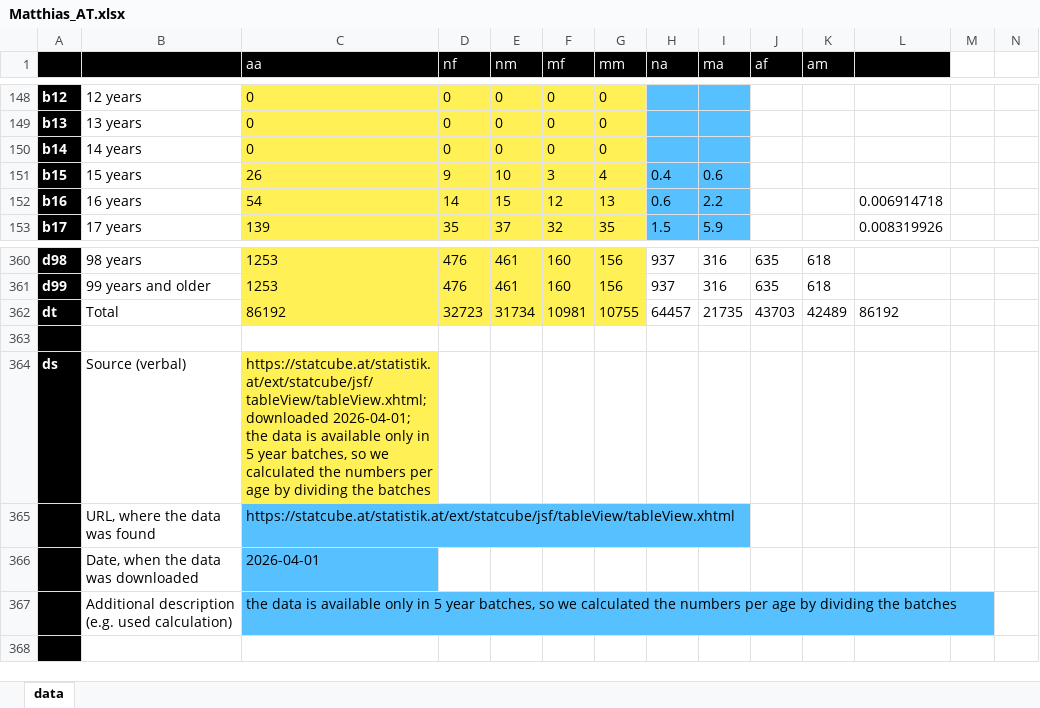
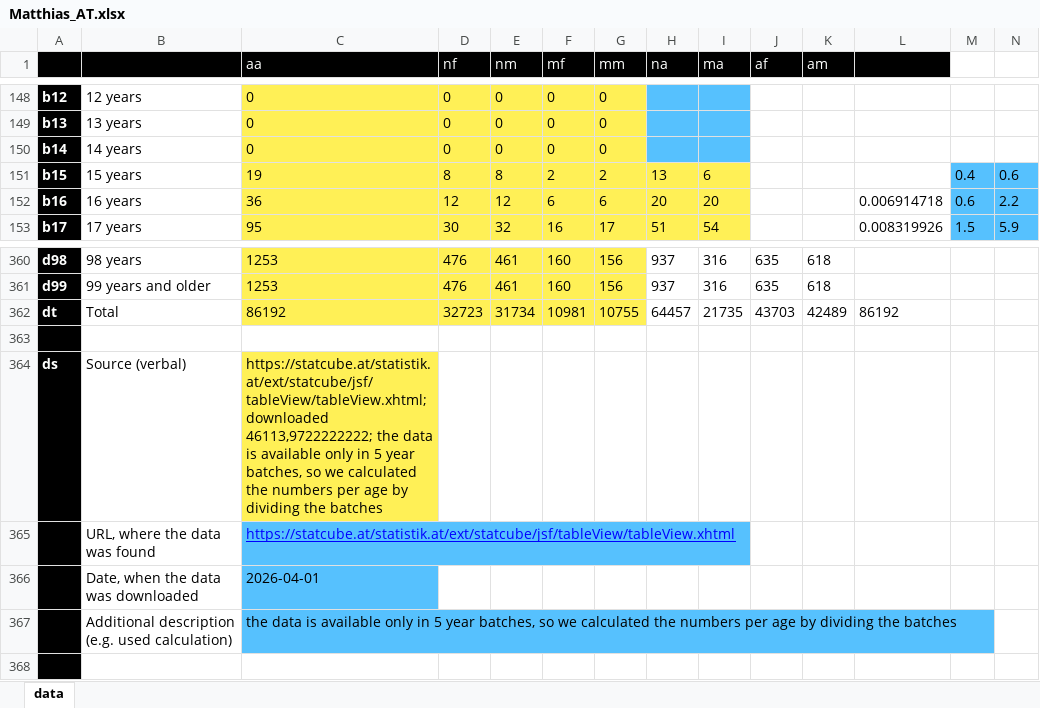
Before and after one commit to MatthiasNoether/20260509-plausibility-analysis, an Excel workbook: data/Neuer Ordner/Matthias_AT.xlsx, sheet data, drawn as a sheet; only a part is shown, gaps mark what is left out; values as stored, in another font and other column widths than the file's, no borders; the diff covers the shown part only; the diff names each change by its address in the sheet, - before the commit and + after, or states it on an @@ line.

```diff
--- a/data/Neuer Ordner/Matthias_AT.xlsx (sheet data)
+++ b/data/Neuer Ordner/Matthias_AT.xlsx (sheet data)
-C151 (aa): 26
+C151 (aa): 19
-D151 (nf): 9
+D151 (nf): 8
-E151 (nm): 10
+E151 (nm): 8
-F151 (mf): 3
+F151 (mf): 2
-G151 (mm): 4
+G151 (mm): 2
-H151 (na): 0.4
+H151 (na): 13
-H151:I153 fill: #56C1FE
+H151:I153 fill: #FFF056
-I151 (ma): 0.6
+I151 (ma): 6
-M151: (empty)
+M151: 0.4
-M151:N153 fill: none
+M151:N153 fill: #56C1FE
-N151: (empty)
+N151: 0.6
-C152 (aa): 54
+C152 (aa): 36
-D152 (nf): 14
+D152 (nf): 12
-E152 (nm): 15
+E152 (nm): 12
-F152 (mf): 12
+F152 (mf): 6
-G152 (mm): 13
+G152 (mm): 6
-H152 (na): 0.6
+H152 (na): 20
-I152 (ma): 2.2
+I152 (ma): 20
-M152: (empty)
+M152: 0.6
-N152: (empty)
+N152: 2.2
-C153 (aa): 139
+C153 (aa): 95
-D153 (nf): 35
+D153 (nf): 30
-E153 (nm): 37
+E153 (nm): 32
-F153 (mf): 32
+F153 (mf): 16
-G153 (mm): 35
+G153 (mm): 17
-H153 (na): 1.5
+H153 (na): 51
-I153 (ma): 5.9
+I153 (ma): 54
-M153: (empty)
+M153: 1.5
-N153: (empty)
+N153: 5.9
-C364 (aa): https://statcube.at/statistik.at/ext/statcube/jsf/tableView/tableView.xhtml; downloaded 2026-04-01; the data…
+C364 (aa): https://statcube.at/statistik.at/ext/statcube/jsf/tableView/tableView.xhtml; downloaded 46113,9722222222; the data…
@@ C365 underline: off → on, text colour: black → #0000FF @@
```
Also changed, not shown: 285 edited cells and cell formats elsewhere in this sheet, 85 other files.
